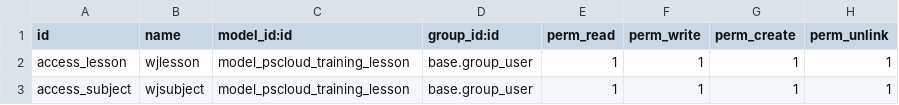
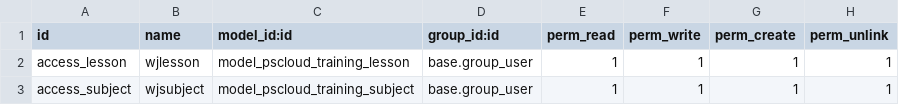
Before and after one commit to wj59337629/pscloud, a CSV file: wjtest/security/ir.model.access.csv, drawn as a sheet.

```diff
--- a/wjtest/security/ir.model.access.csv
+++ b/wjtest/security/ir.model.access.csv
@@ -2,2 +2,2 @@ id,name,model_id:id,group_id:id,perm_read,perm_write,perm_create,perm_unlink
 access_lesson,wjlesson,model_pscloud_training_lesson,base.group_user,1,1,1,1
-access_subject,wjsubject,model_pscloud_training_lesson,base.group_user,1,1,1,1
+access_subject,wjsubject,model_pscloud_training_subject,base.group_user,1,1,1,1
```
Also changed, not shown: 1 other file.
